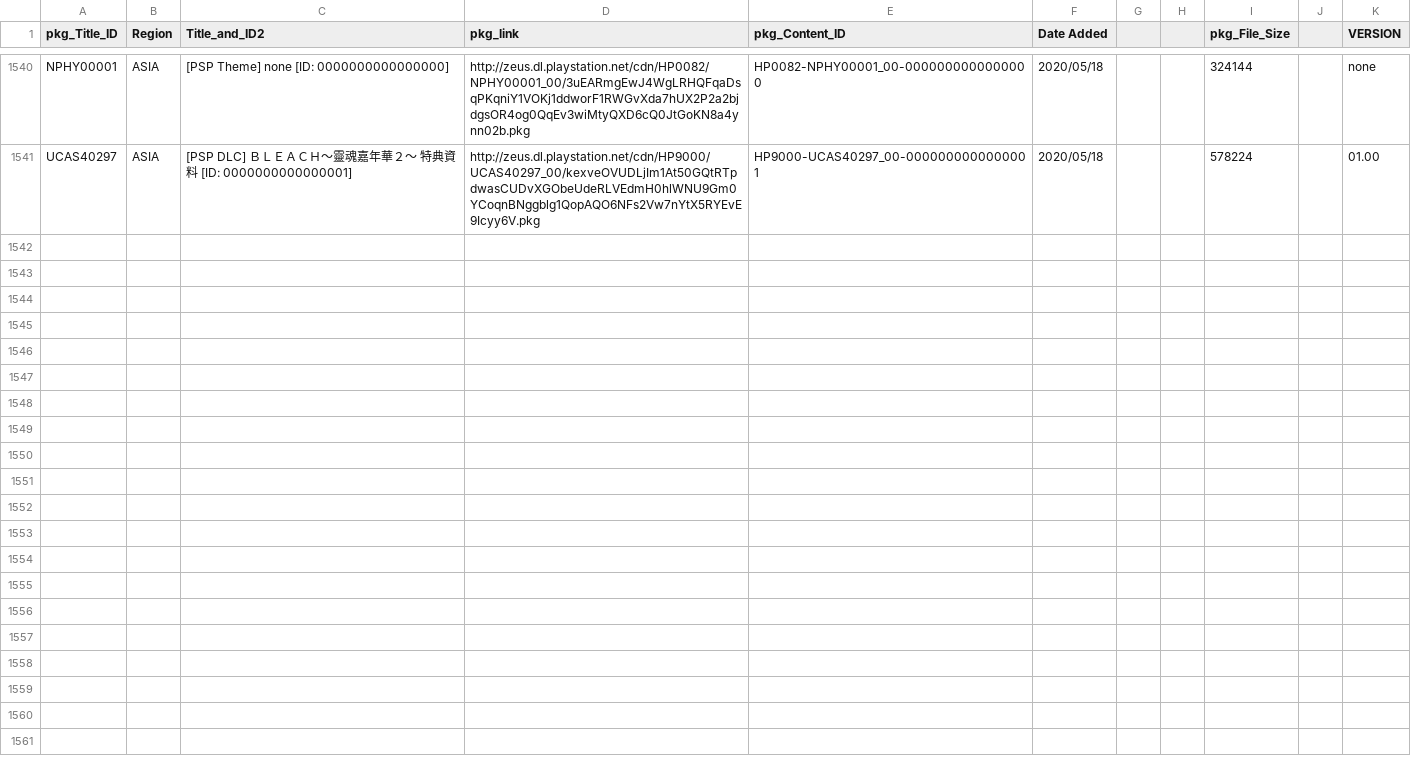
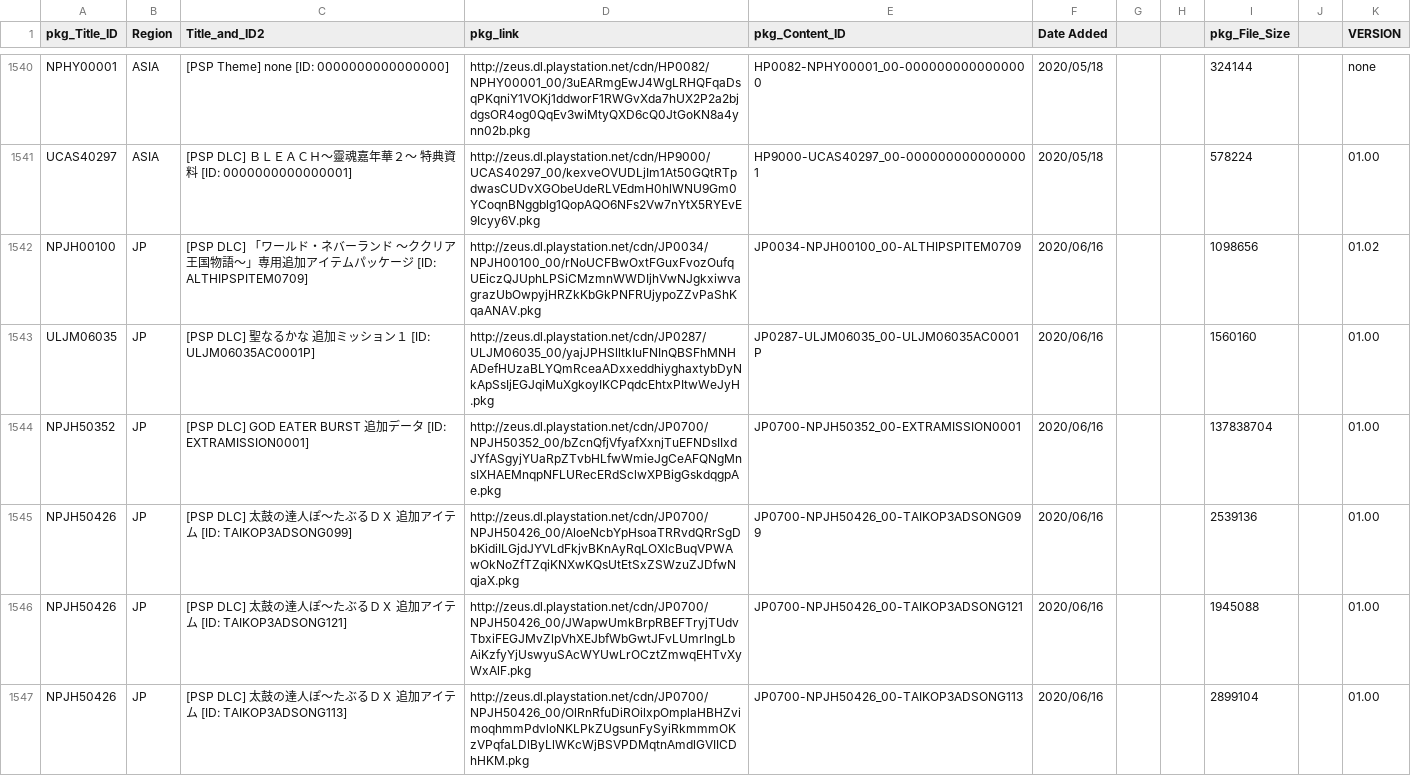
Before and after one commit to 1jtp8sobiu/NPS_JP, a TSV file: rearrange/PSP_AC.tsv, drawn as a sheet; only a part is shown, gaps mark what is left out; the diff covers the shown part only; the diff names each change by its address in the sheet, - before the commit and + after, or states it on an @@ line.

```diff
--- a/rearrange/PSP_AC.tsv
+++ b/rearrange/PSP_AC.tsv
+row 1542: NPJH00100 | JP | [PSP DLC] 「ワールド・ネバーランド ～ククリア王国物語～」専用追加アイテムパッケージ [ID: ALTHIPSPITEM0709] | http://zeus.dl.playstation.net/cdn/JP0034/NPJH00100_00/rNoUCFBwOxtFGuxFvozOufqUEiczQJUphLPSiCMzmnWWDIjhVwNJgkxiwvagrazUbOwpyjHRZkKbGkPNFRUjypoZZvPaShKqaANAV.pkg | JP0034-NPJH00100_00-ALTHIPSPITEM0709 | 2020/06/16 |  |  | 1098656 |  | 01.02
+row 1543: ULJM06035 | JP | [PSP DLC] 聖なるかな 追加ミッション１ [ID: ULJM06035AC0001P] | http://zeus.dl.playstation.net/cdn/JP0287/ULJM06035_00/yajJPHSlltkIuFNInQBSFhMNHADefHUzaBLYQmRceaADxxeddhiyghaxtybDyNkApSsIjEGJqiMuXgkoyIKCPqdcEhtxPItwWeJyH.pkg | JP0287-ULJM06035_00-ULJM06035AC0001P | 2020/06/16 |  |  | 1560160 |  | 01.00
+row 1544: NPJH50352 | JP | [PSP DLC] GOD EATER BURST 追加データ [ID: EXTRAMISSION0001] | http://zeus.dl.playstation.net/cdn/JP0700/NPJH50352_00/bZcnQfjVfyafXxnjTuEFNDsIIxdJYfASgyjYUaRpZTvbHLfwWmieJgCeAFQNgMnsIXHAEMnqpNFLURecERdSclwXPBigGskdqgpAe.pkg | JP0700-NPJH50352_00-EXTRAMISSION0001 | 2020/06/16 |  |  | 137838704 |  | 01.00
+row 1545: NPJH50426 | JP | [PSP DLC] 太鼓の達人ぽ～たぶるＤＸ 追加アイテム [ID: TAIKOP3ADSONG099] | http://zeus.dl.playstation.net/cdn/JP0700/NPJH50426_00/AloeNcbYpHsoaTRRvdQRrSgDbKidiILGjdJYVLdFkjvBKnAyRqLOXlcBuqVPWAwOkNoZfTZqiKNXwKQsUtEtSxZSWzuZJDfwNqjaX.pkg | JP0700-NPJH50426_00-TAIKOP3ADSONG099 | 2020/06/16 |  |  | 2539136 |  | 01.00
+row 1546: NPJH50426 | JP | [PSP DLC] 太鼓の達人ぽ～たぶるＤＸ 追加アイテム [ID: TAIKOP3ADSONG121] | http://zeus.dl.playstation.net/cdn/JP0700/NPJH50426_00/JWapwUmkBrpRBEFTryjTUdvTbxiFEGJMvZlpVhXEJbfWbGwtJFvLUmrlngLbAiKzfyYjUswyuSAcWYUwLrOCztZmwqEHTvXyWxAlF.pkg | JP0700-NPJH50426_00-TAIKOP3ADSONG121 | 2020/06/16 |  |  | 1945088 |  | 01.00
+row 1547: NPJH50426 | JP | [PSP DLC] 太鼓の達人ぽ～たぶるＤＸ 追加アイテム [ID: TAIKOP3ADSONG113] | http://zeus.dl.playstation.net/cdn/JP0700/NPJH50426_00/OlRnRfuDiROilxpOmplaHBHZvimoqhmmPdvloNKLPkZUgsunFySyiRkmmmOKzVPqfaLDlByLlWKcWjBSVPDMqtnAmdlGVIICDhHKM.pkg | JP0700-NPJH50426_00-TAIKOP3ADSONG113 | 2020/06/16 |  |  | 2899104 |  | 01.00
```
Also changed, not shown: 6 added rows elsewhere in this file, 1 other file.
